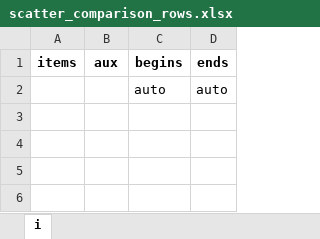
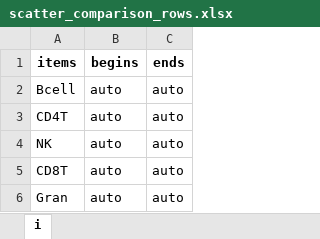
Before and after one commit to GillianGrayson/dna-methylation, an Excel workbook: dna-methylation/scripts/develop/cells/plot/scatter_comparison_rows.xlsx, sheet i, drawn as a sheet; values as stored, in another font and other column widths than the file's, no borders; removed rows and columns are numbered as before the commit, all else as after; the diff names each change by its address in the sheet, - before the commit and + after, or states it on an @@ line.

Commit message:
Fixed all plots

```diff
--- a/dna-methylation/scripts/develop/cells/plot/scatter_comparison_rows.xlsx (sheet i)
+++ b/dna-methylation/scripts/develop/cells/plot/scatter_comparison_rows.xlsx (sheet i)
-column B (aux), empty
-A2 (items): (empty)
+A2 (items): Bcell
+row 3: CD4T | auto | auto
+row 4: NK | auto | auto
+row 5: CD8T | auto | auto
+row 6: Gran | auto | auto
```
Also changed, not shown: dna-methylation/scripts/develop/entropy/plot/scatter_comparison_rows.xlsx, dna-methylation/scripts/develop/epimutations/plot/scatter_comparison_rows.xlsx, 10 other files.
